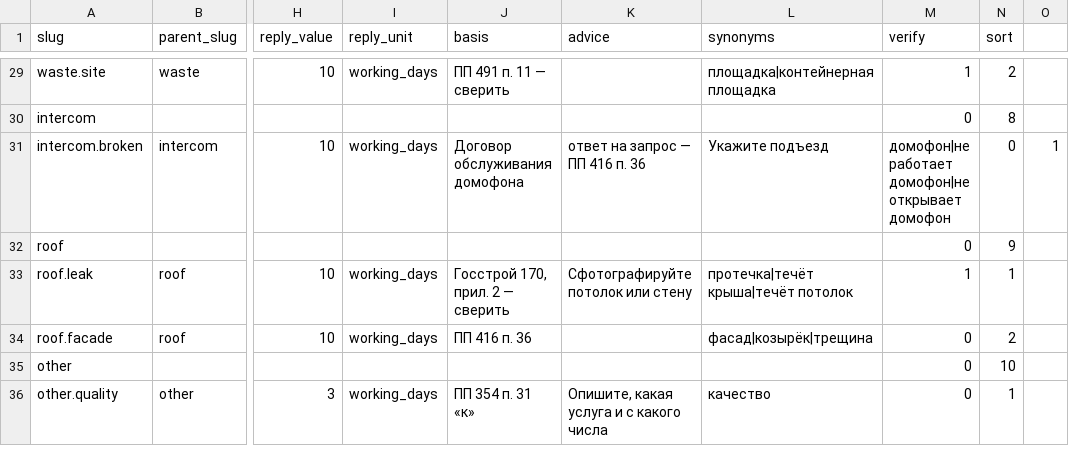
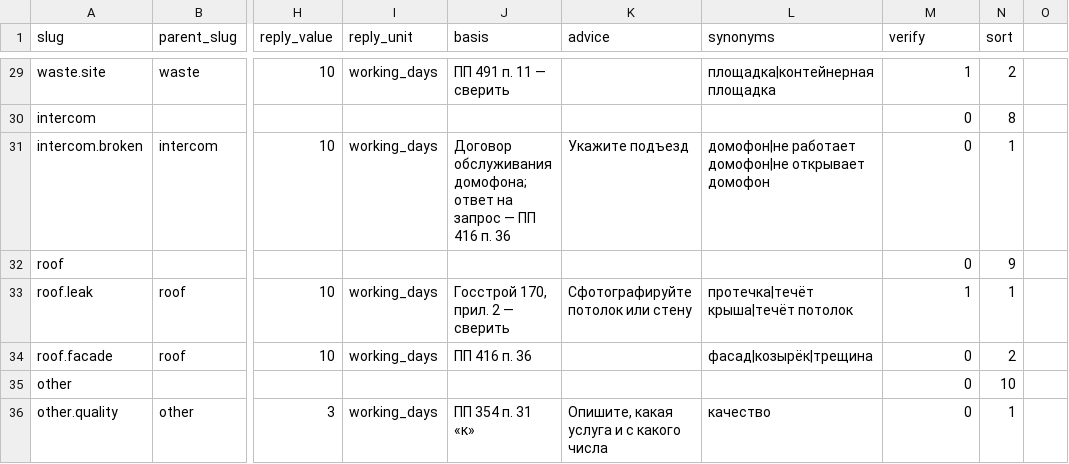
Before and after one commit to MrLincomins/dom-v-srok, a CSV file: docs/catalog.csv, drawn as a sheet; only a part is shown, gaps mark what is left out; the diff covers the shown part only; the diff names each change by its address in the sheet, - before the commit and + after, or states it on an @@ line.

```diff
--- a/docs/catalog.csv
+++ b/docs/catalog.csv
-J31 (basis): Договор обслуживания домофона
+J31 (basis): Договор обслуживания домофона; ответ на запрос — ПП 416 п. 36
-K31 (advice): ответ на запрос — ПП 416 п. 36
+K31 (advice): Укажите подъезд
-L31 (synonyms): Укажите подъезд
+L31 (synonyms): домофон|не работает домофон|не открывает домофон
-M31 (verify): домофон|не работает домофон|не открывает домофон
+M31 (verify): 0
-N31 (sort): 0
+N31 (sort): 1
-O31: 1
+O31: (empty)
```
Also changed, not shown: 35 edited cells elsewhere in this file, docs/region-ru-ta.csv, 13 other files.
